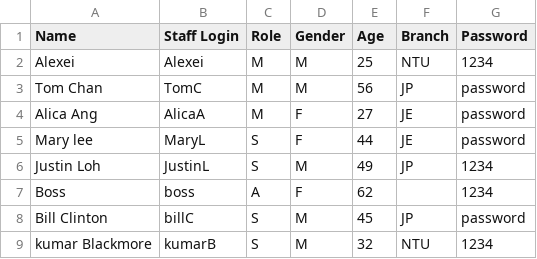
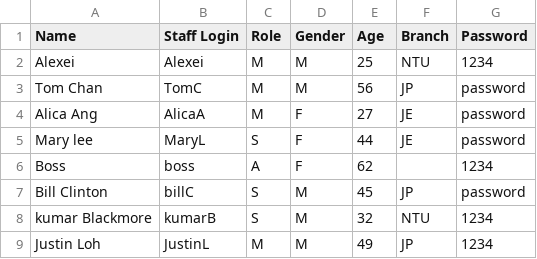
Before and after one commit to yukunf/SC2002-FOMS, a CSV file: staff_list.csv, drawn as a sheet; removed rows and columns are numbered as before the commit, all else as after; the diff names each change by its address in the sheet, - before the commit and + after, or states it on an @@ line.

```diff
--- a/staff_list.csv
+++ b/staff_list.csv
-row 6: Justin Loh | JustinL | S | M | 49 | JP | 1234
+row 9: Justin Loh | JustinL | M | M | 49 | JP | 1234
```
Also changed, not shown: 2 other files.
